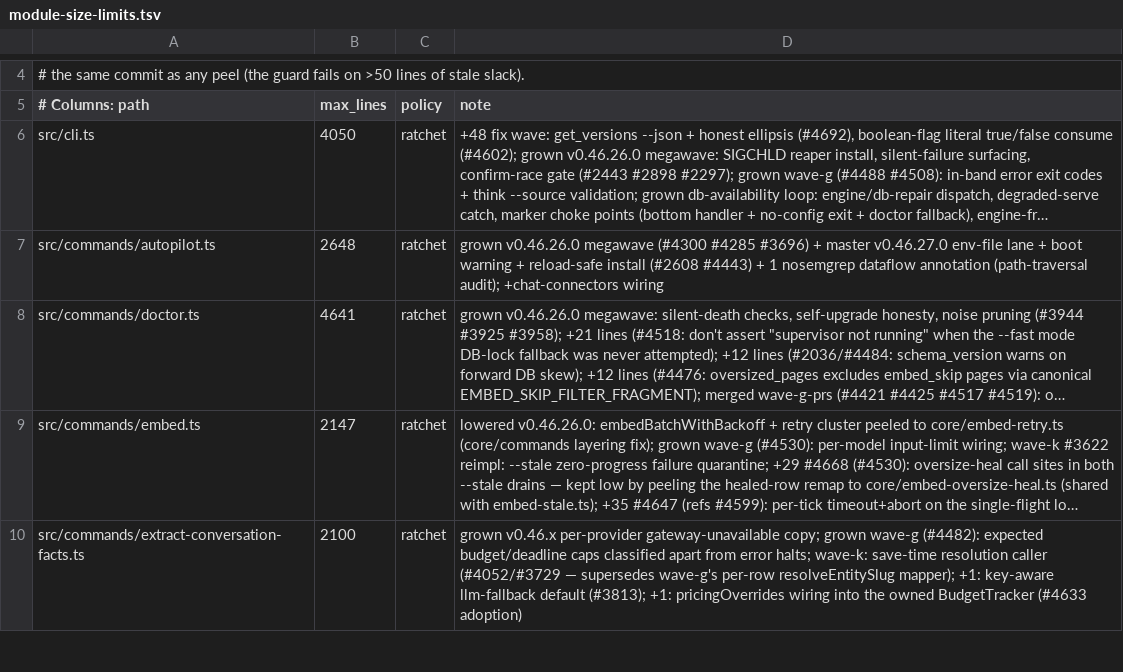
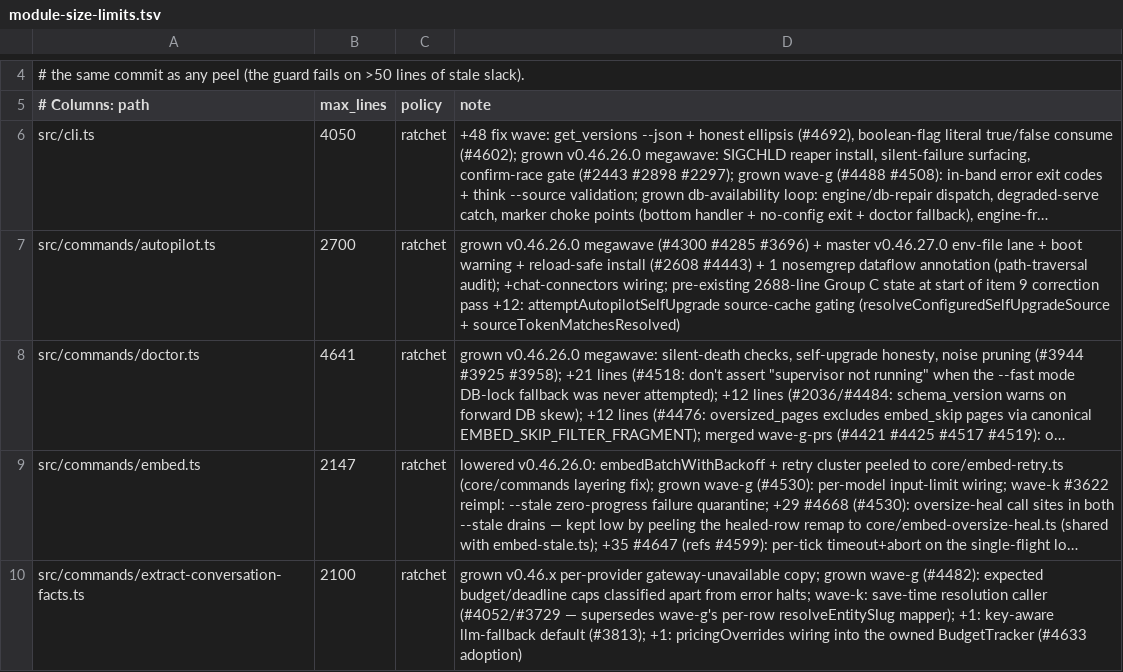
Before and after one commit to reza-rahimi-ca/gbrain, a TSV file: scripts/module-size-limits.tsv, drawn as a sheet; only a part is shown, gaps mark what is left out; long unchanged cells end in …; the diff covers the shown part only; the diff names each change by its address in the sheet, - before the commit and + after, or states it on an @@ line.

Commit message:
feat: pin self-upgrade source

```diff
--- a/scripts/module-size-limits.tsv
+++ b/scripts/module-size-limits.tsv
-B7 (max_lines): 2648
+B7 (max_lines): 2700
-D7 (note): …audit); +chat-connectors wiring
+D7 (note): …audit); +chat-connectors wiring; pre-existing 2688-line Group C state at start of item 9 correction pass +12: attemptAutopilotSelfUpgrade source-cache gating (resolveConfiguredSelfUpgradeSource + sourceTokenMatchesResolved)
```
Also changed, not shown: 2 edited cells elsewhere in this file, scripts/structural-suites.tsv, 21 other files.
